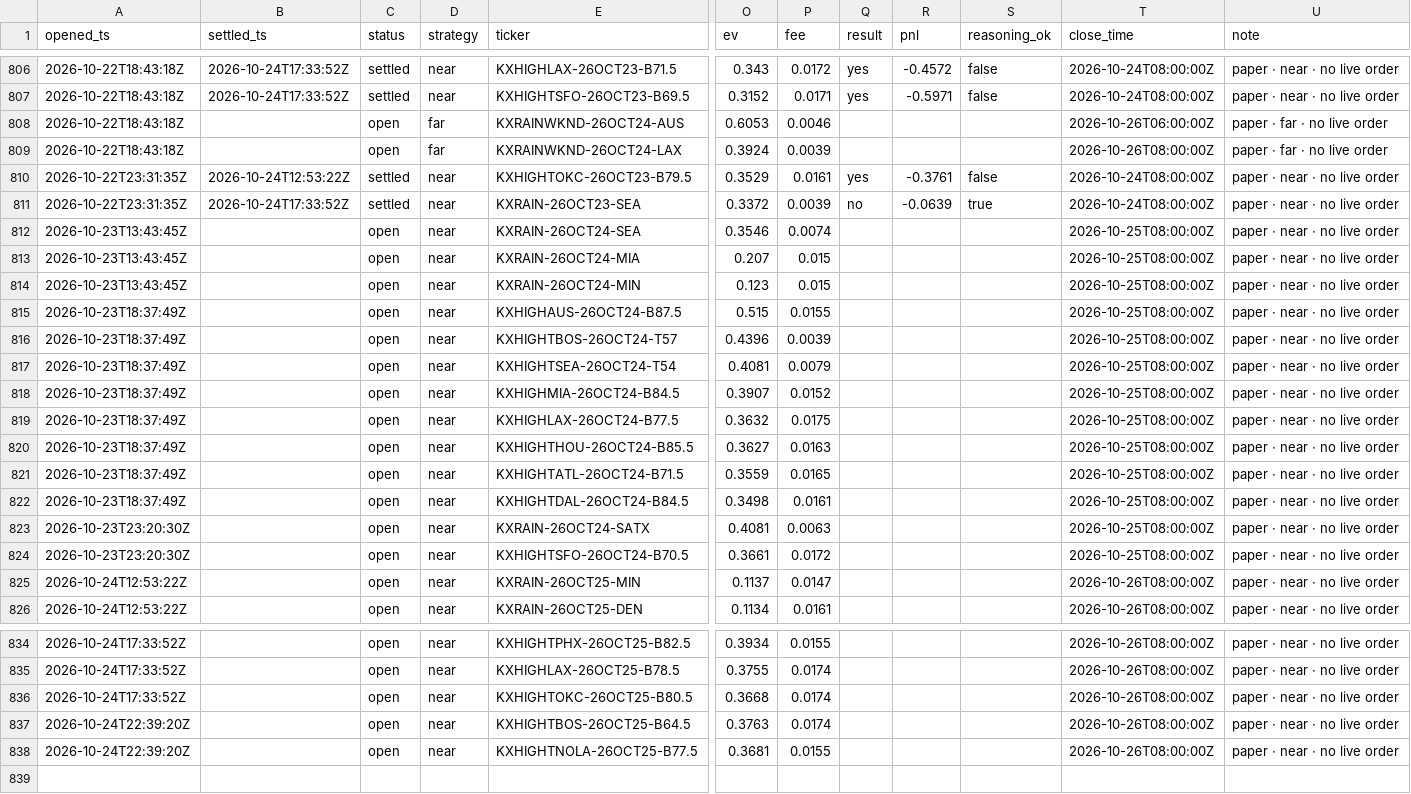
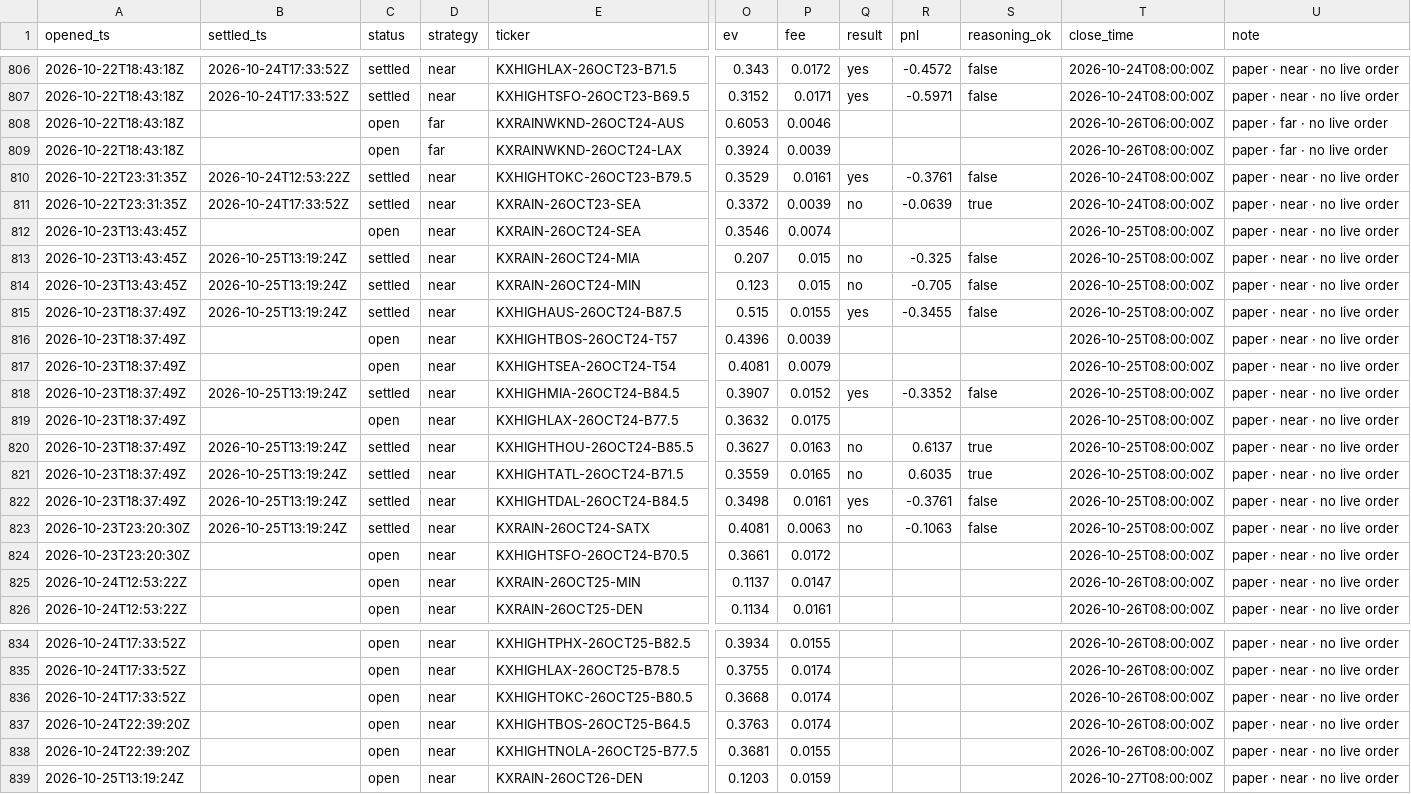
Before and after one commit to JakeA02/EduardoSaverin, a CSV file: data/paper/kalshi_trades.csv, drawn as a sheet; only a part is shown, gaps mark what is left out; rows hold the shown columns only; the diff names each change by its address in the sheet, - before the commit and + after, or states it on an @@ line.

```diff
--- a/data/paper/kalshi_trades.csv
+++ b/data/paper/kalshi_trades.csv
-B813:B815 (settled_ts): (empty)
+B813:B815 (settled_ts): 2026-10-25T13:19:24Z
-C813:C815 (status): open
+C813:C815 (status): settled
-Q813:Q814 (result): (empty)
+Q813:Q814 (result): no
-R813 (pnl): (empty)
+R813 (pnl): -0.325
-S813:S815 (reasoning_ok): (empty)
+S813:S815 (reasoning_ok): false
-R814 (pnl): (empty)
+R814 (pnl): -0.705
-Q815 (result): (empty)
+Q815 (result): yes
-R815 (pnl): (empty)
+R815 (pnl): -0.3455
-B818 (settled_ts): (empty)
+B818 (settled_ts): 2026-10-25T13:19:24Z
-C818 (status): open
+C818 (status): settled
-Q818 (result): (empty)
+Q818 (result): yes
-R818 (pnl): (empty)
+R818 (pnl): -0.3352
-S818 (reasoning_ok): (empty)
+S818 (reasoning_ok): false
-B820:B823 (settled_ts): (empty)
+B820:B823 (settled_ts): 2026-10-25T13:19:24Z
-C820:C823 (status): open
+C820:C823 (status): settled
-Q820:Q821 (result): (empty)
+Q820:Q821 (result): no
-R820 (pnl): (empty)
+R820 (pnl): 0.6137
-S820:S821 (reasoning_ok): (empty)
+S820:S821 (reasoning_ok): true
-R821 (pnl): (empty)
+R821 (pnl): 0.6035
-Q822 (result): (empty)
+Q822 (result): yes
-R822 (pnl): (empty)
+R822 (pnl): -0.3761
-S822:S823 (reasoning_ok): (empty)
+S822:S823 (reasoning_ok): false
-Q823 (result): (empty)
+Q823 (result): no
-R823 (pnl): (empty)
+R823 (pnl): -0.1063
+row 839: 2026-10-25T13:19:24Z |  | open | near | KXRAIN-26OCT26-DEN | 0.1203 | 0.0159 |  |  |  | 2026-10-27T08:00:00Z | paper · near · no live order
```
Also changed, not shown: 7 other files.
